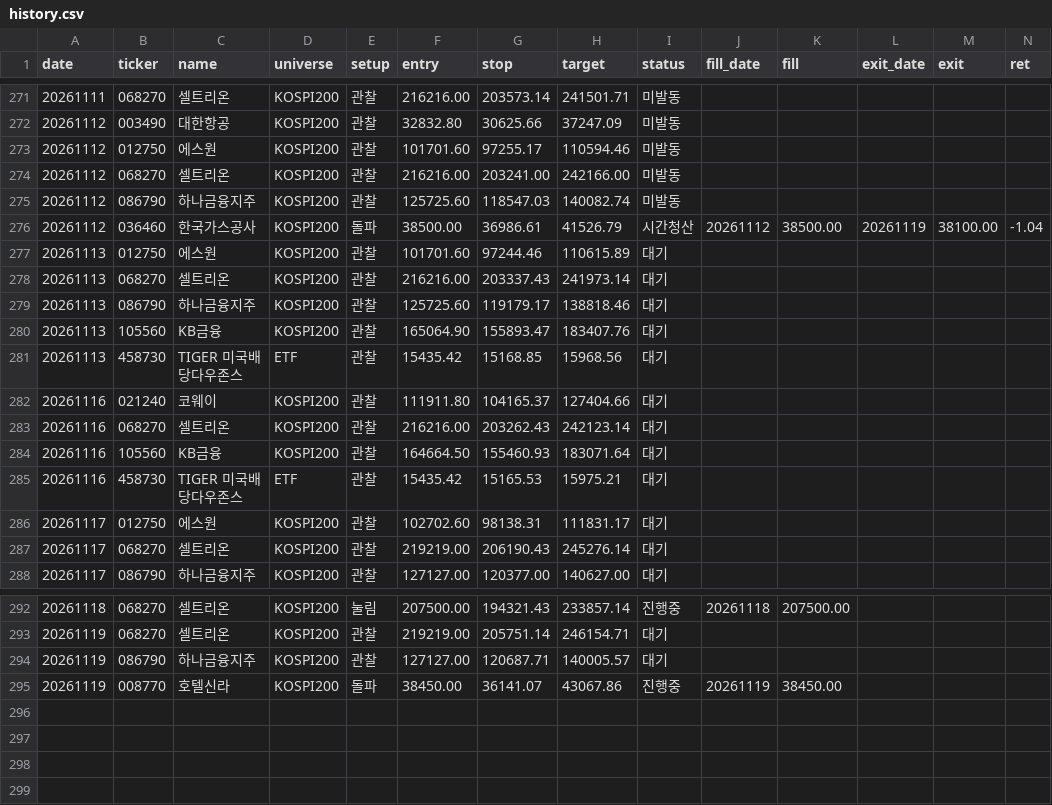
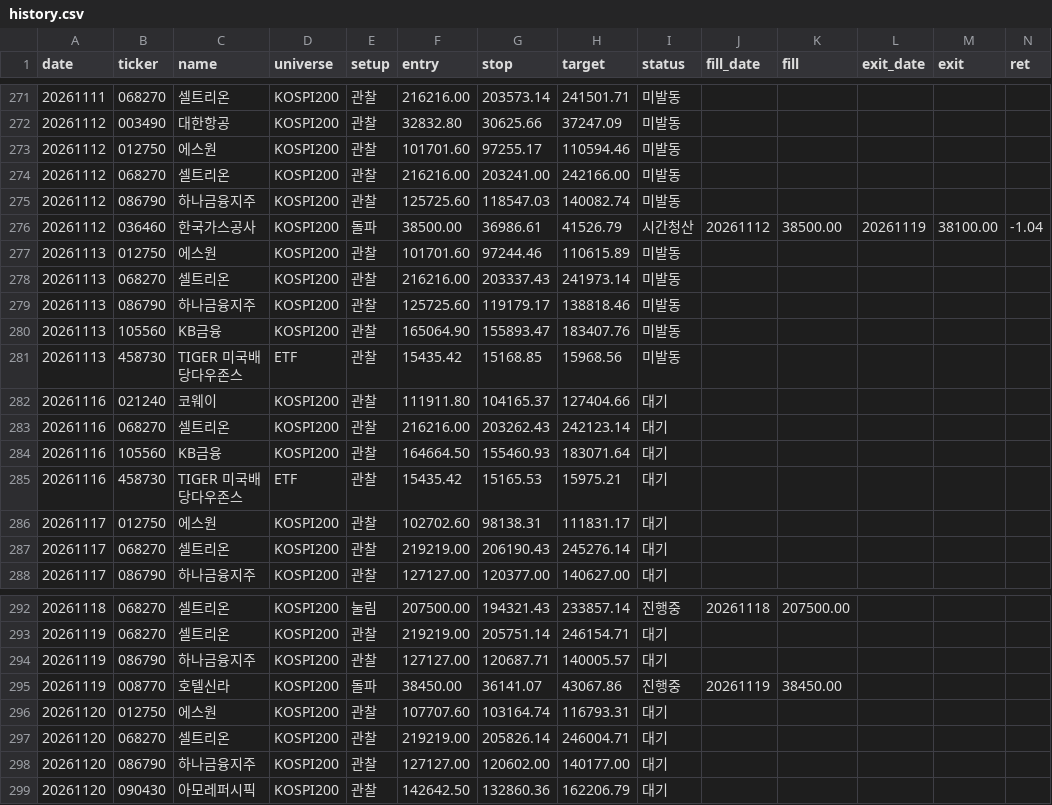
Before and after one commit to khj78889-rgb/daily-market-brief, a CSV file: swing/history.csv, drawn as a sheet; only a part is shown, gaps mark what is left out; rows hold the shown columns only; the diff names each change by its address in the sheet, - before the commit and + after, or states it on an @@ line.

```diff
--- a/swing/history.csv
+++ b/swing/history.csv
-I277:I281 (status): 대기
+I277:I281 (status): 미발동
+row 296: 20261120 | 012750 | 에스원 | KOSPI200 | 관찰 | 107707.60 | 103164.74 | 116793.31 | 대기
+row 297: 20261120 | 068270 | 셀트리온 | KOSPI200 | 관찰 | 219219.00 | 205826.14 | 246004.71 | 대기
+row 298: 20261120 | 086790 | 하나금융지주 | KOSPI200 | 관찰 | 127127.00 | 120602.00 | 140177.00 | 대기
+row 299: 20261120 | 090430 | 아모레퍼시픽 | KOSPI200 | 관찰 | 142642.50 | 132860.36 | 162206.79 | 대기
```
Also changed, not shown: 3 other files.
